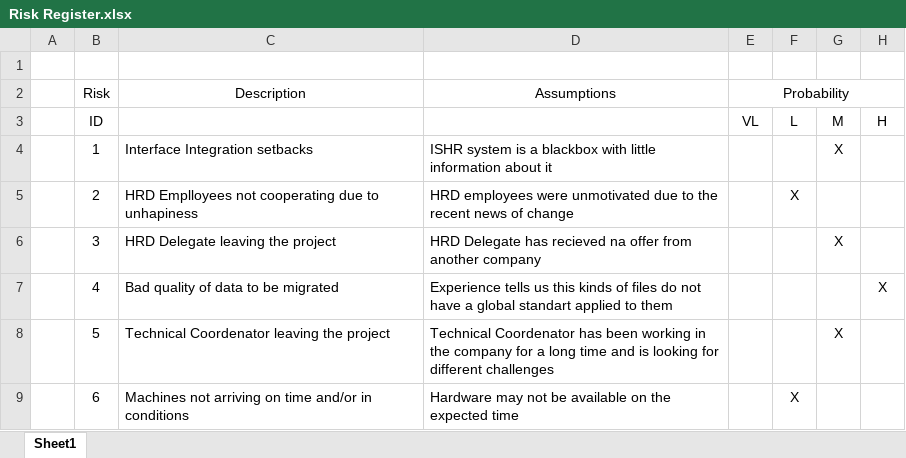
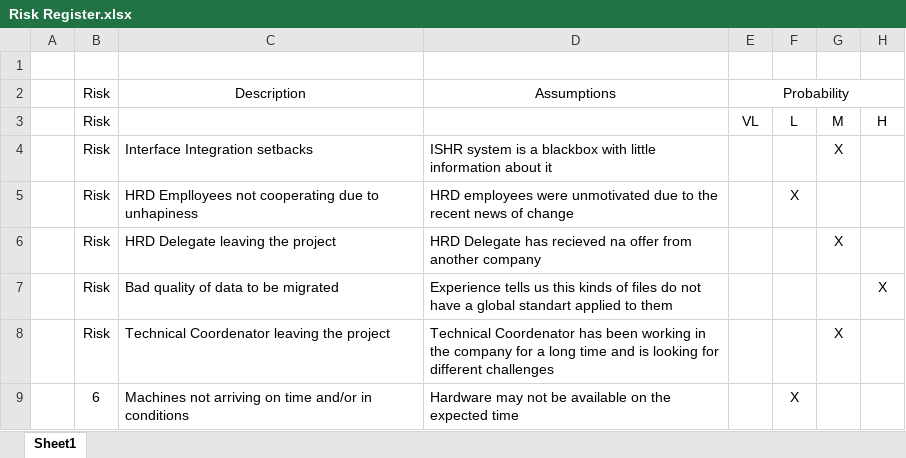
Before and after one commit to JRafaelSoares/GPI, an Excel workbook: Risk Register.xlsx, sheet Sheet1, drawn as a sheet; only a part is shown; values as stored, in another font and other column widths than the file's, no borders; the diff names each change by its address in the sheet, - before the commit and + after, or states it on an @@ line.

```diff
--- a/Risk Register.xlsx (sheet Sheet1)
+++ b/Risk Register.xlsx (sheet Sheet1)
-B3: ID
+B3: Risk
-B4: 1
+B4: Risk
-B5: 2
+B5: Risk
-B6: 3
+B6: Risk
-B7: 4
+B7: Risk
-B8: 5
+B8: Risk
```
Also changed, not shown: 7 other files.
